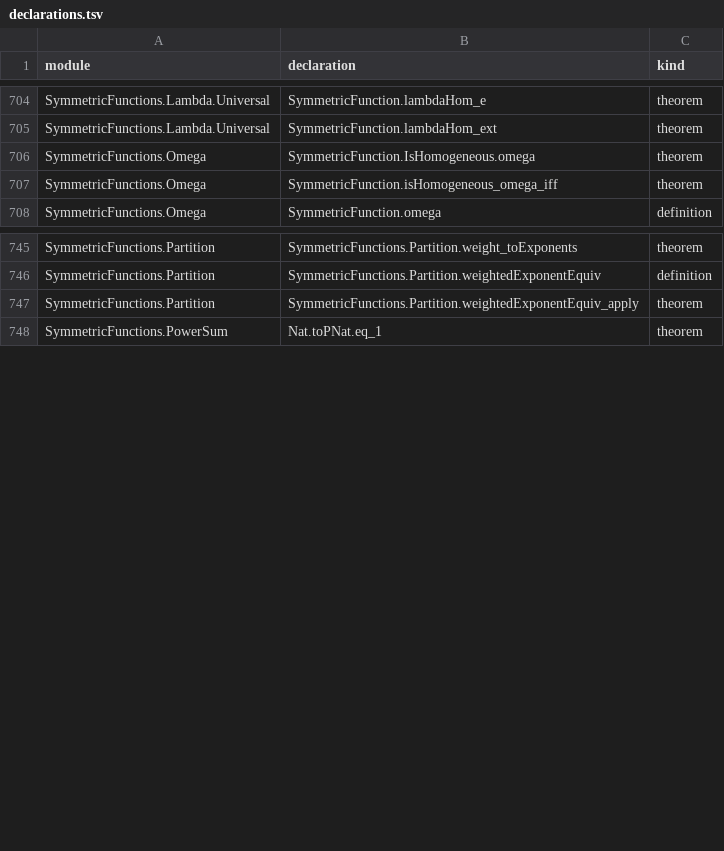
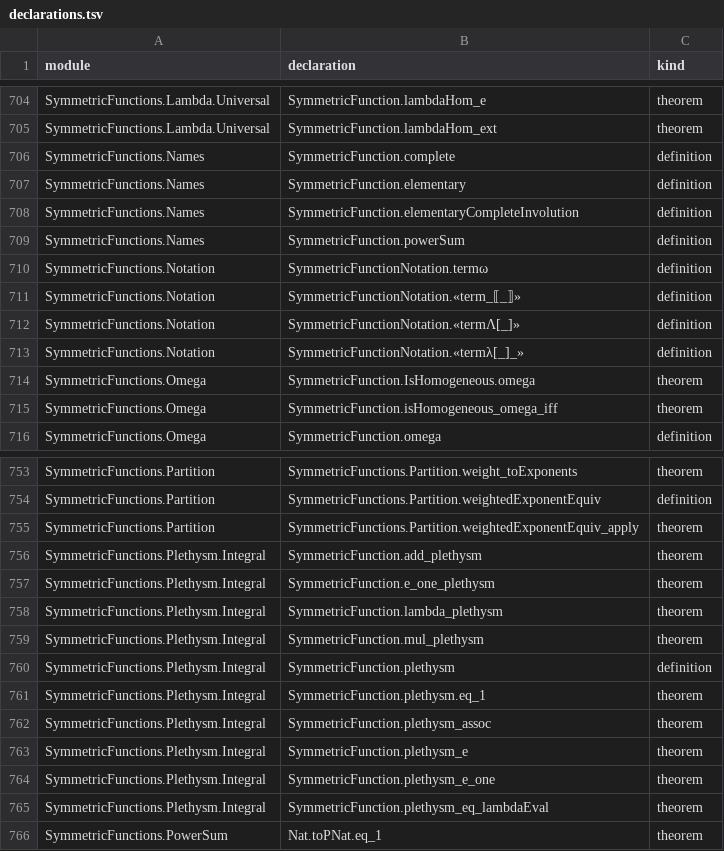
Before and after one commit to ajdobner/SymmetricFun, a TSV file: docs/declarations.tsv, drawn as a sheet; only a part is shown, gaps mark what is left out; the diff names each change by its address in the sheet, - before the commit and + after, or states it on an @@ line.

Commit message:
Add scoped symmetric-function notation and clarify alphabet conventions

```diff
--- a/docs/declarations.tsv
+++ b/docs/declarations.tsv
+row 706: SymmetricFunctions.Names | SymmetricFunction.complete | definition
+row 707: SymmetricFunctions.Names | SymmetricFunction.elementary | definition
+row 708: SymmetricFunctions.Names | SymmetricFunction.elementaryCompleteInvolution | definition
+row 709: SymmetricFunctions.Names | SymmetricFunction.powerSum | definition
+row 710: SymmetricFunctions.Notation | SymmetricFunctionNotation.termω | definition
+row 711: SymmetricFunctions.Notation | SymmetricFunctionNotation.«term_⟦_⟧» | definition
+row 712: SymmetricFunctions.Notation | SymmetricFunctionNotation.«termΛ[_]» | definition
+row 713: SymmetricFunctions.Notation | SymmetricFunctionNotation.«termλ[_]_» | definition
+row 756: SymmetricFunctions.Plethysm.Integral | SymmetricFunction.add_plethysm | theorem
+row 757: SymmetricFunctions.Plethysm.Integral | SymmetricFunction.e_one_plethysm | theorem
+row 758: SymmetricFunctions.Plethysm.Integral | SymmetricFunction.lambda_plethysm | theorem
+row 759: SymmetricFunctions.Plethysm.Integral | SymmetricFunction.mul_plethysm | theorem
+row 760: SymmetricFunctions.Plethysm.Integral | SymmetricFunction.plethysm | definition
+row 761: SymmetricFunctions.Plethysm.Integral | SymmetricFunction.plethysm.eq_1 | theorem
+row 762: SymmetricFunctions.Plethysm.Integral | SymmetricFunction.plethysm_assoc | theorem
+row 763: SymmetricFunctions.Plethysm.Integral | SymmetricFunction.plethysm_e | theorem
+row 764: SymmetricFunctions.Plethysm.Integral | SymmetricFunction.plethysm_e_one | theorem
+row 765: SymmetricFunctions.Plethysm.Integral | SymmetricFunction.plethysm_eq_lambdaEval | theorem
```
Also changed, not shown: 14 other files.
